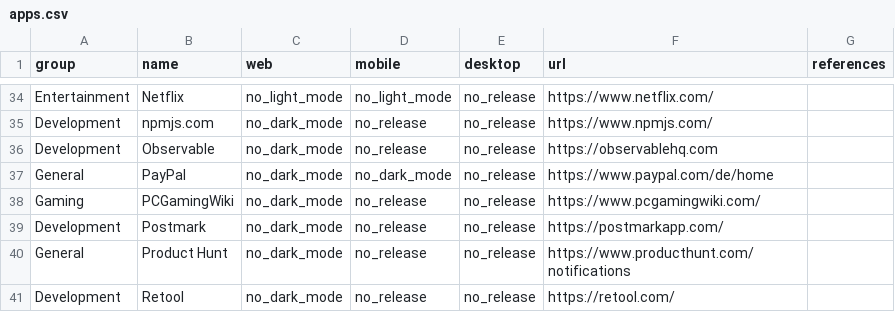
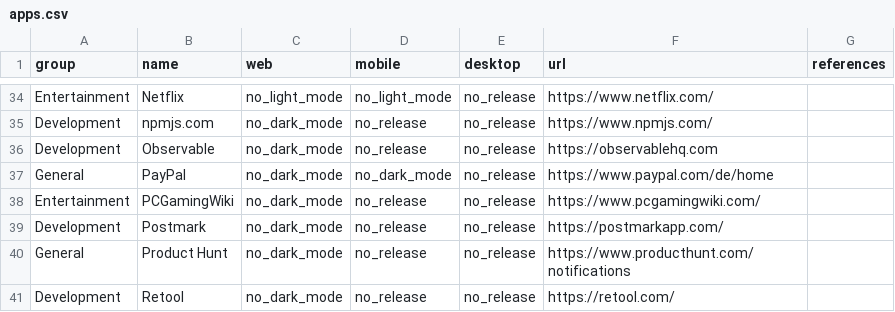
Before and after one commit to jerryjappinen/dark-mode-offenders, a CSV file: apps.csv, drawn as a sheet; only a part is shown, gaps mark what is left out.

Commit message:
Update apps.csv

```diff
--- a/apps.csv
+++ b/apps.csv
@@ -37,3 +37,3 @@ Development,Observable,no_dark_mode,no_release,no_release,https://observablehq.c
 General,PayPal,no_dark_mode,no_dark_mode,no_release,https://www.paypal.com/de/home,,
-Gaming,PCGamingWiki,no_dark_mode,no_release,no_release,https://www.pcgamingwiki.com/,,
+Entertainment,PCGamingWiki,no_dark_mode,no_release,no_release,https://www.pcgamingwiki.com/,,
 Development,Postmark,no_dark_mode,no_release,no_release,https://postmarkapp.com/,,
```
